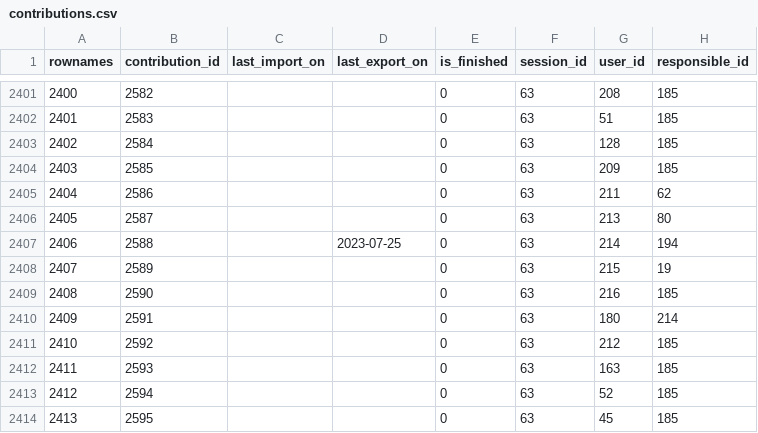
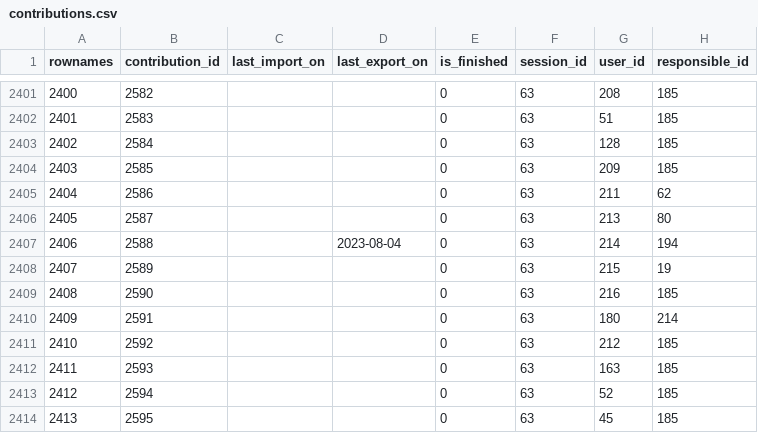
Before and after one commit to s-balandine/typology-dump, a CSV file: data/contributions.csv, drawn as a sheet; only a part is shown, gaps mark what is left out.

```diff
--- a/data/contributions.csv
+++ b/data/contributions.csv
@@ -2406,3 +2406,3 @@ rownames,contribution_id,last_import_on,last_export_on,is_finished,session_id,us
 2405,2587,,,0,63,213,80
-2406,2588,,2023-07-25 ,0,63,214,194
+2406,2588,,2023-08-04 ,0,63,214,194
 2407,2589,,,0,63,215,19
```
Also changed, not shown: data/d2session_history.csv, data/macro_budgets.csv, 1 other file.
